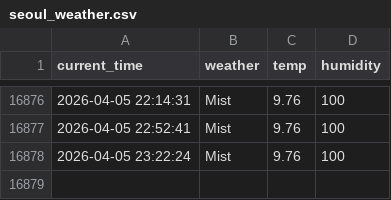
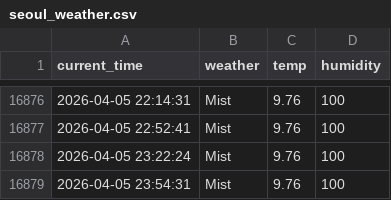
Before and after one commit to Junu18/seoul_weather_5_m, a CSV file: seoul_weather.csv, drawn as a sheet; only a part is shown, gaps mark what is left out; the diff names each change by its address in the sheet, - before the commit and + after, or states it on an @@ line.

```diff
--- a/seoul_weather.csv
+++ b/seoul_weather.csv
+row 16879: 2026-04-05 23:54:31 | Mist | 9.76 | 100
```
